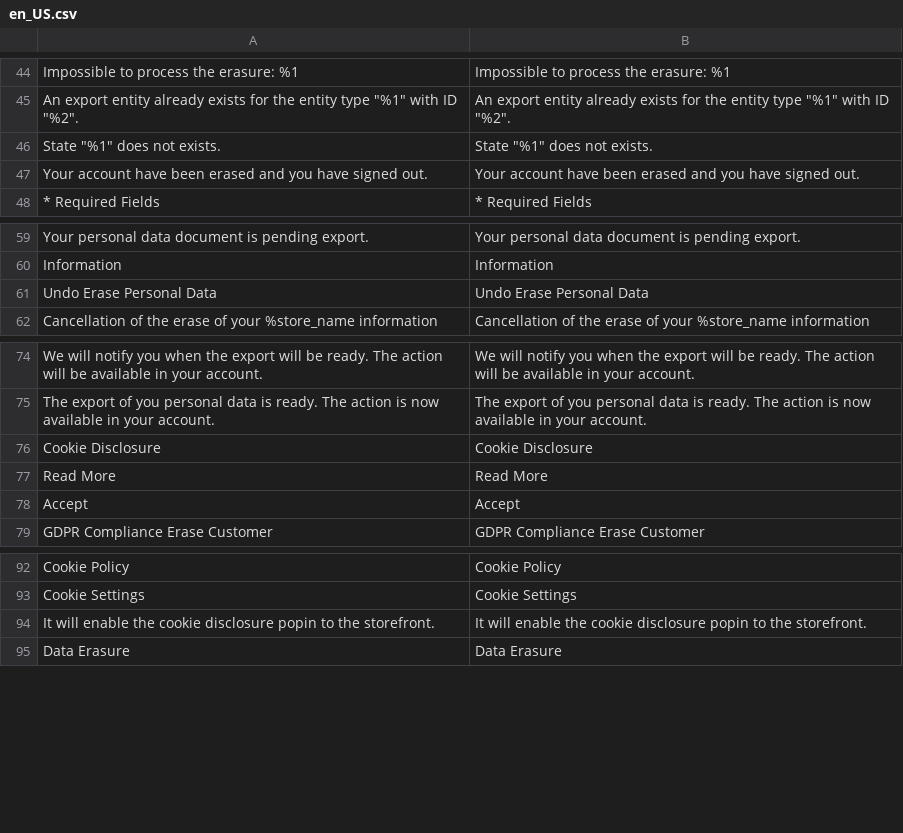
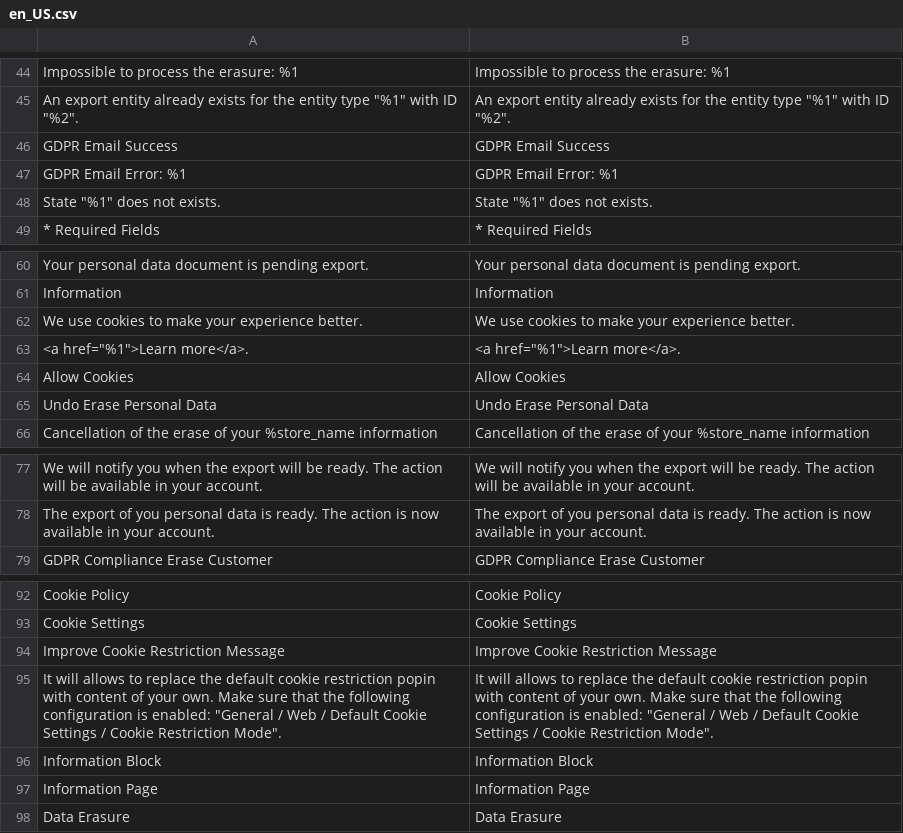
Before and after one commit to opengento/magento2-gdpr, a CSV file: i18n/en_US.csv, drawn as a sheet; only a part is shown, gaps mark what is left out; removed rows and columns are numbered as before the commit, all else as after; the diff covers the shown part only; the diff names each change by its address in the sheet, - before the commit and + after, or states it on an @@ line.

Commit message:
Fix email content and typos

```diff
--- a/i18n/en_US.csv
+++ b/i18n/en_US.csv
+row 46: GDPR Email Success | GDPR Email Success
+row 47: GDPR Email Error: %1 | GDPR Email Error: %1
-row 47: Your account have been erased and you have signed out. | Your account have been erased and you have signed out.
+row 62: We use cookies to make your experience better. | We use cookies to make your experience better.
+row 63: <a href="%1">Learn more</a>. | <a href="%1">Learn more</a>.
+row 64: Allow Cookies | Allow Cookies
-row 76: Cookie Disclosure | Cookie Disclosure
-row 77: Read More | Read More
-row 78: Accept | Accept
-row 94: It will enable the cookie disclosure popin to the storefront. | It will enable the cookie disclosure popin to the storefront.
+row 94: Improve Cookie Restriction Message | Improve Cookie Restriction Message
+row 95: It will allows to replace the default cookie restriction popin with content of your own. Make sure that the following configuration is enabled: "General / Web / Default Cookie Settings / Cookie Restriction Mode". | It will allows to replace the default cookie restriction popin with content of your own. Make sure that the following configuration is enabled: "General / Web / Default Cookie Settings / Cookie Restriction Mode".
+row 96: Information Block | Information Block
+row 97: Information Page | Information Page
```
Also changed, not shown: 1 removed row and 2 edited cells elsewhere in this file, 8 other files.
